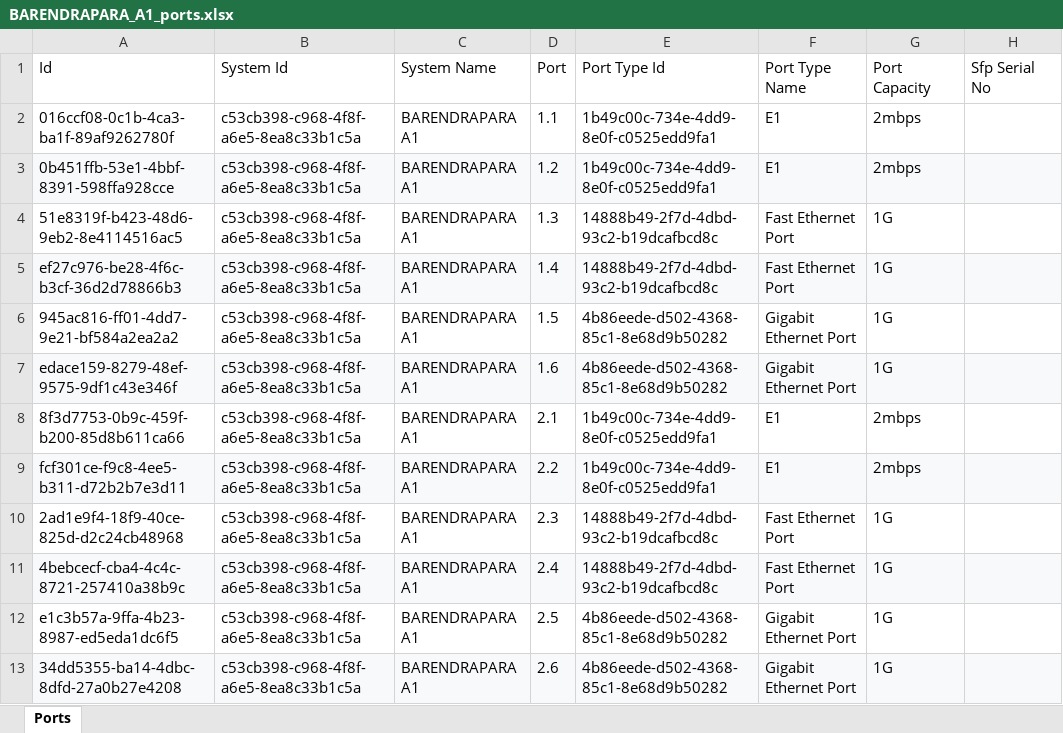
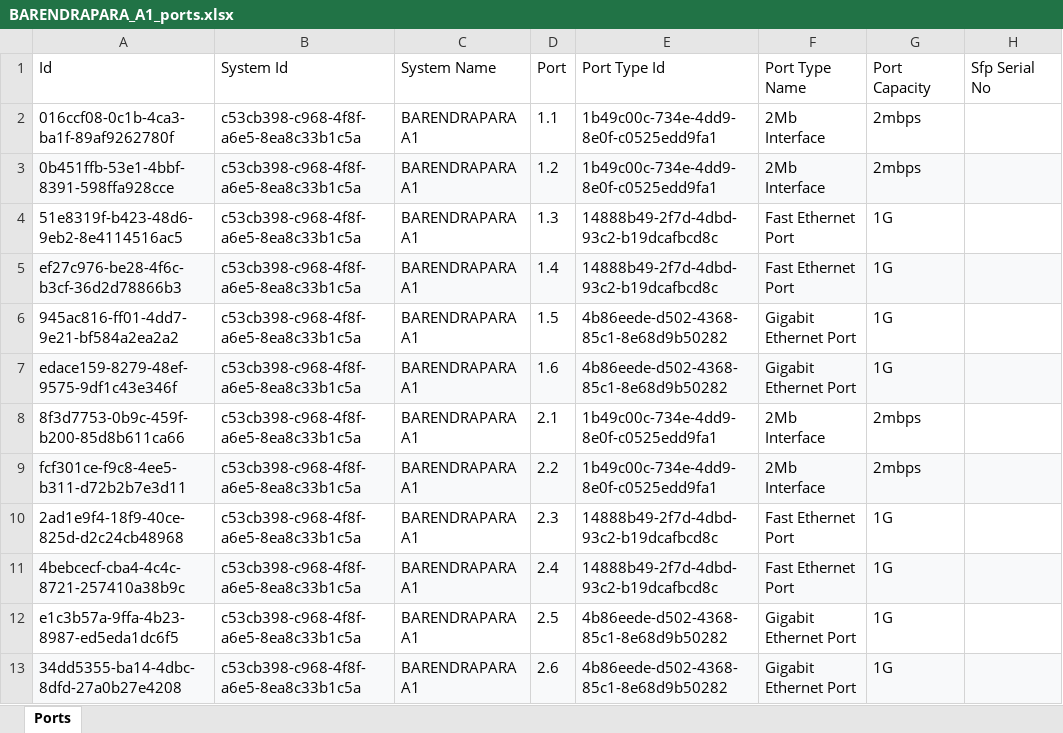
Before and after one commit to sdetmharinavi/hnvtx, an Excel workbook: data/BARENDRAPARA_A1_ports.xlsx, sheet Ports, drawn as a sheet; values as stored, in another font and other column widths than the file's, no borders; the diff names each change by its address in the sheet, - before the commit and + after, or states it on an @@ line.

```diff
--- a/data/BARENDRAPARA_A1_ports.xlsx (sheet Ports)
+++ b/data/BARENDRAPARA_A1_ports.xlsx (sheet Ports)
-F2:F3 (Port Type Name): E1
+F2:F3 (Port Type Name): 2Mb Interface
-F8:F9 (Port Type Name): E1
+F8:F9 (Port Type Name): 2Mb Interface
```
Also changed, not shown: data/24-11-2025-lookup_types-all.xlsx, data/AP_NAGAR_A1_ports.xlsx, 23 other files.
